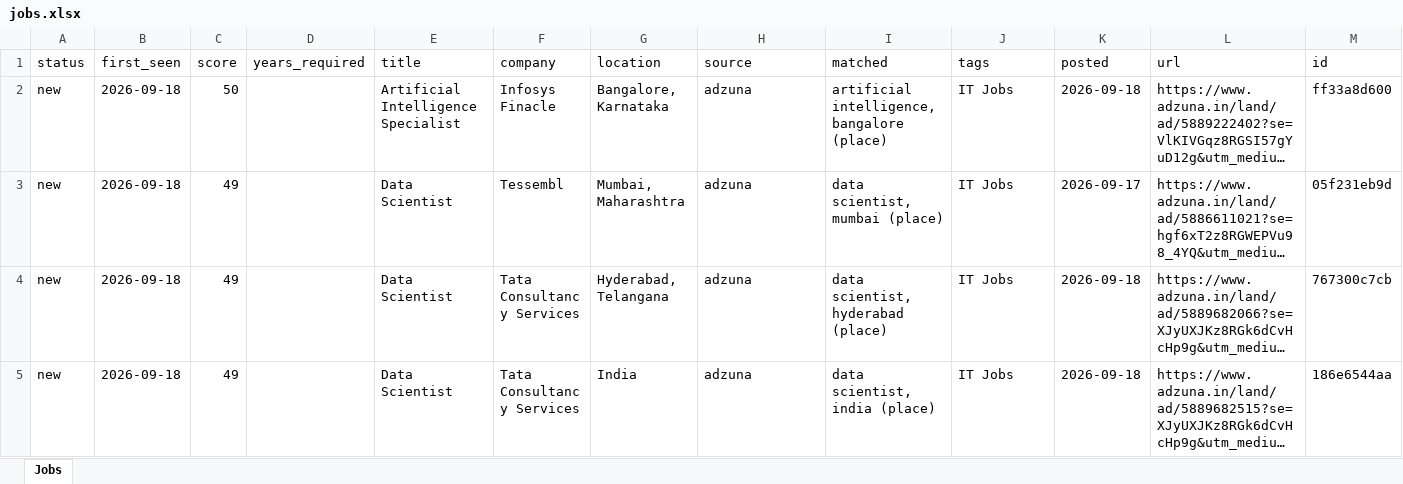
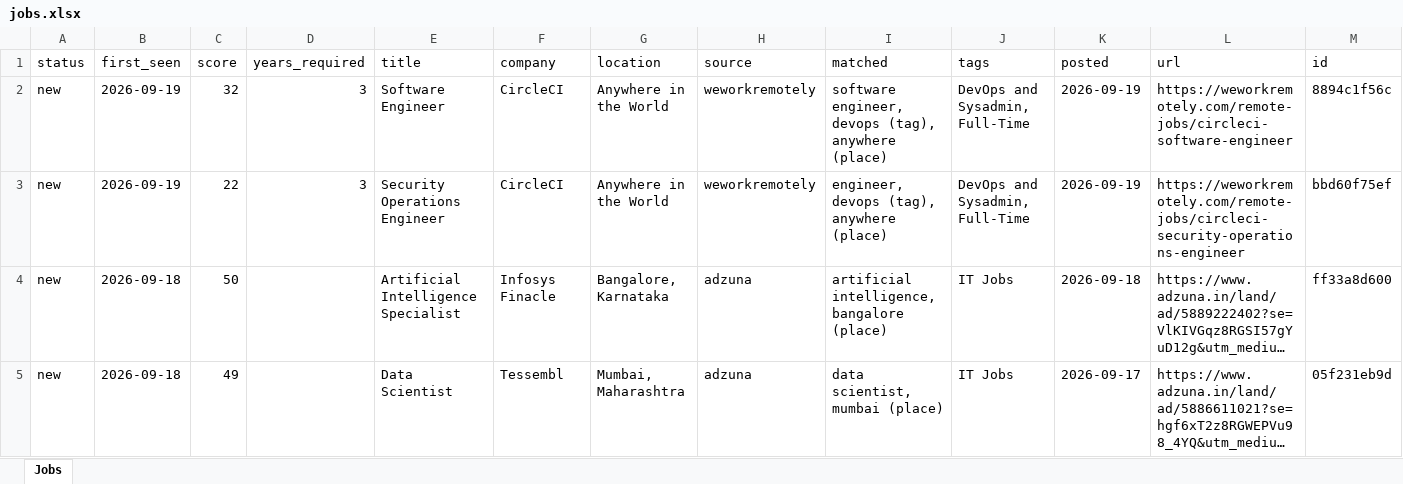
Before and after one commit to KrishnaVamshi31/jobradar, an Excel workbook: data/jobs.xlsx, sheet Jobs, drawn as a sheet; only a part is shown; the shorter side is filled out with more unchanged rows; long unchanged cells end in …; values as stored, in another font and other column widths than the file's, no borders; the diff names each change by its address in the sheet, - before the commit and + after, or states it on an @@ line.

```diff
--- a/data/jobs.xlsx (sheet Jobs)
+++ b/data/jobs.xlsx (sheet Jobs)
+row 2: new | 2026-09-19 | 32 | 3 | Software Engineer | CircleCI | Anywhere in the World | weworkremotely | software engineer, devops (tag), anywhere (place) | DevOps and Sysadmin, Full-Time | 2026-09-19 | https://weworkremotely.com/remote-jobs/circleci-software-engineer | 8894c1f56c
+row 3: new | 2026-09-19 | 22 | 3 | Security Operations Engineer | CircleCI | Anywhere in the World | weworkremotely | engineer, devops (tag), anywhere (place) | DevOps and Sysadmin, Full-Time | 2026-09-19 | https://weworkremotely.com/remote-jobs/circleci-security-operations-engineer | bbd60f75ef
```
Also changed, not shown: 1 other file.
